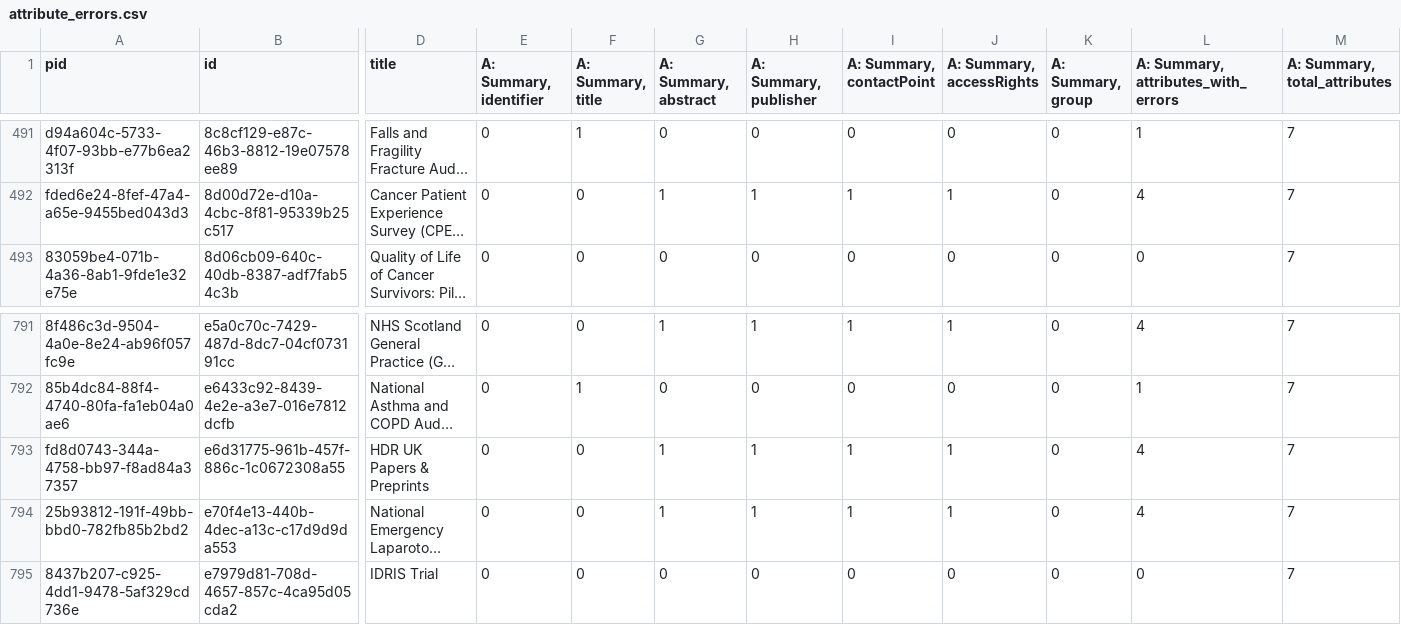
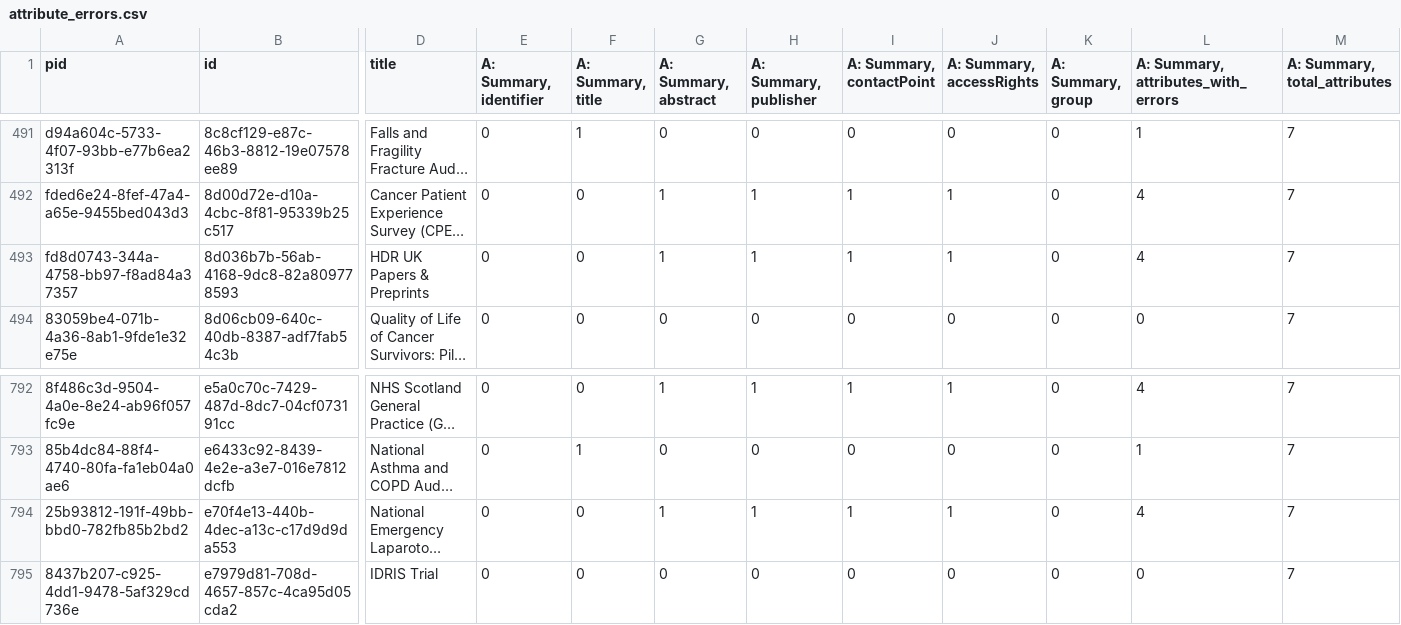
Before and after one commit to HDRUK/datasets, a CSV file: reports/v1.1.7/attribute_errors.csv, drawn as a sheet; only a part is shown, gaps mark what is left out; long unchanged cells end in …; removed rows and columns are numbered as before the commit, all else as after; rows hold the shown columns only; the diff names each change by its address in the sheet, - before the commit and + after, or states it on an @@ line.

```diff
--- a/reports/v1.1.7/attribute_errors.csv
+++ b/reports/v1.1.7/attribute_errors.csv
+row 493: fd8d0743-344a-4758-bb97-f8ad84a37357 | 8d036b7b-56ab-4168-9dc8-82a809778593 | HDR UK Papers & Preprints | 0 | 0 | 1 | 1 | 1 | 1 | 0 | 4 | 7
-row 793: fd8d0743-344a-4758-bb97-f8ad84a37357 | e6d31775-961b-457f-886c-1c0672308a55 | HDR UK Papers & Preprints | 0 | 0 | 1 | 1 | 1 | 1 | 0 | 4 | 7
```
Also changed, not shown: reports/data_utility.csv, reports/latest/metadata_quality.v2.csv, 19 other files.
